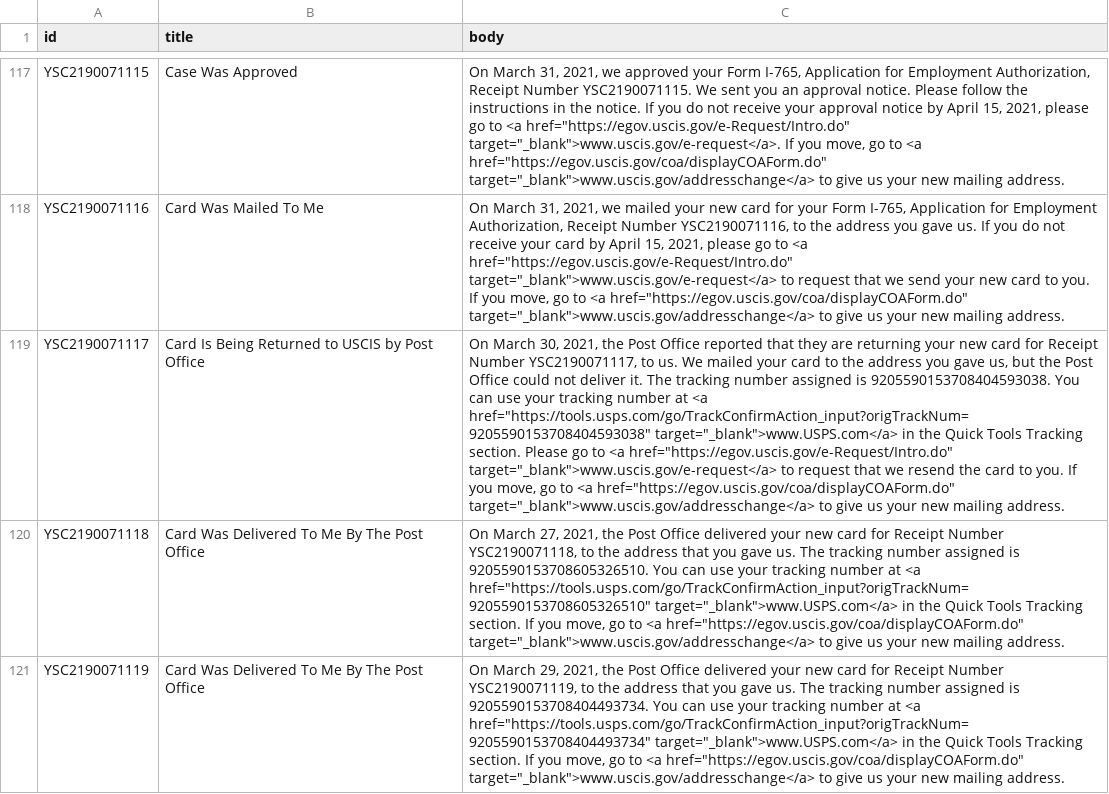
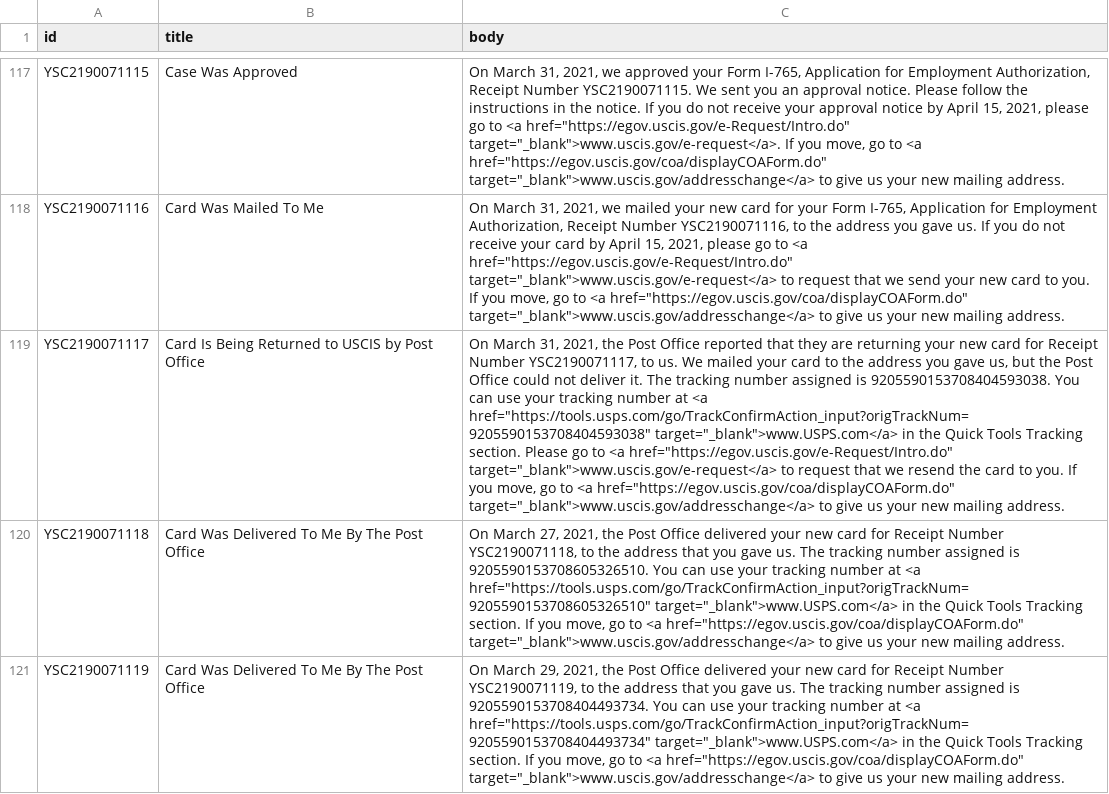
Before and after one commit to Shyamdeokr/opt-data, a CSV file: data/YSC2190071.csv, drawn as a sheet; only a part is shown, gaps mark what is left out; the diff names each change by its address in the sheet, - before the commit and + after, or states it on an @@ line.

```diff
--- a/data/YSC2190071.csv
+++ b/data/YSC2190071.csv
-C119 (body): On March 30, 2021, the…
+C119 (body): On March 31, 2021, the…
```
Also changed, not shown: data/YSC2190079.csv, data/YSC2190081.csv, 1 other file.
